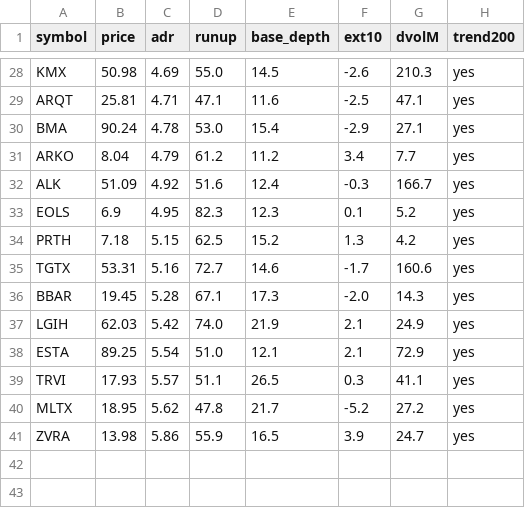
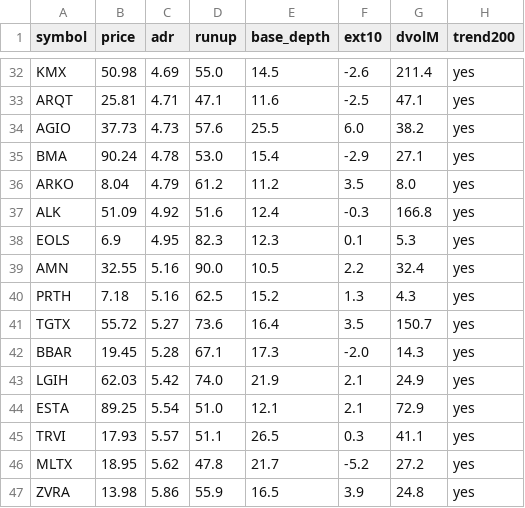
Before and after one commit to lj743287/orb-screener, a CSV file: output/candidates.csv, drawn as a sheet; only a part is shown, gaps mark what is left out; addresses are those after the commit; the diff covers the shown part only; the diff names each change by its address in the sheet, - before the commit and + after, or states it on an @@ line.

```diff
--- a/output/candidates.csv
+++ b/output/candidates.csv
-G32 (dvolM): 210.3
+G32 (dvolM): 211.4
+row 34: AGIO | 37.73 | 4.73 | 57.6 | 25.5 | 6.0 | 38.2 | yes
-F36 (ext10): 3.4
+F36 (ext10): 3.5
-G36 (dvolM): 7.7
+G36 (dvolM): 8.0
-G37 (dvolM): 166.7
+G37 (dvolM): 166.8
-G38 (dvolM): 5.2
+G38 (dvolM): 5.3
+row 39: AMN | 32.55 | 5.16 | 90.0 | 10.5 | 2.2 | 32.4 | yes
-C40 (adr): 5.15
+C40 (adr): 5.16
-G40 (dvolM): 4.2
+G40 (dvolM): 4.3
-B41 (price): 53.31
+B41 (price): 55.72
-C41 (adr): 5.16
+C41 (adr): 5.27
-D41 (runup): 72.7
+D41 (runup): 73.6
-E41 (base_depth): 14.6
+E41 (base_depth): 16.4
-F41 (ext10): -1.7
+F41 (ext10): 3.5
-G41 (dvolM): 160.6
+G41 (dvolM): 150.7
-G47 (dvolM): 24.7
+G47 (dvolM): 24.8
```
Also changed, not shown: 7 added rows, 3 removed rows and 21 edited cells elsewhere in this file, 1 other file.
